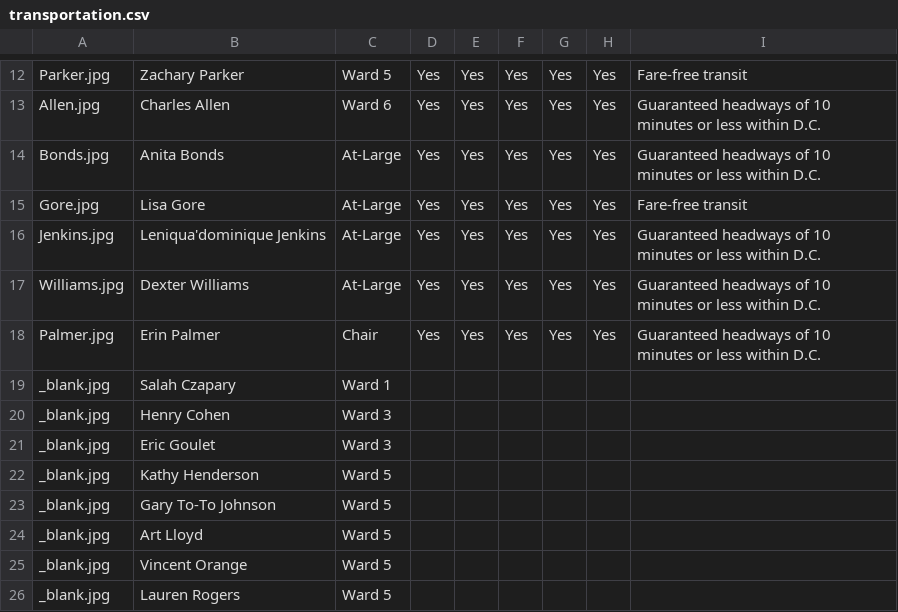
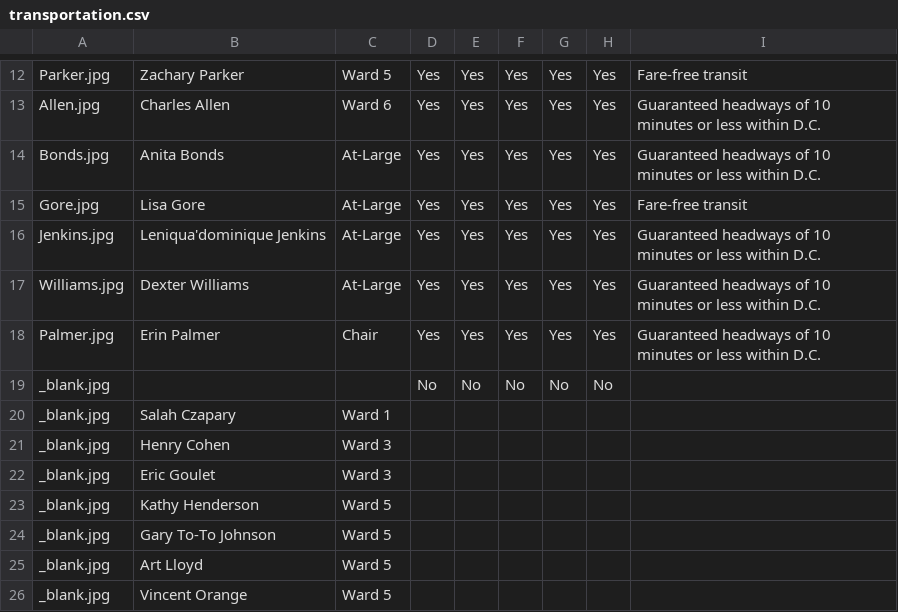
Before and after one commit to ajturner/dc-elections, a CSV file: src/assets/transportation.csv, drawn as a sheet; only a part is shown, gaps mark what is left out; the shorter side is filled out with more unchanged rows.

```diff
--- a/src/assets/transportation.csv
+++ b/src/assets/transportation.csv
@@ -18,2 +18,3 @@ Williams.jpg,Dexter Williams,At-Large,Yes,Yes,Yes,Yes,Yes,Guaranteed headways of
 Palmer.jpg,Erin Palmer,Chair,Yes,Yes,Yes,Yes,Yes,Guaranteed headways of 10 minutes or less within D.C.
+_blank.jpg,,,No,No,No,No,No,
 _blank.jpg,Salah Czapary,Ward 1,,,,,,
```
Also changed, not shown: src/assets/housing.csv, 2 other files.
